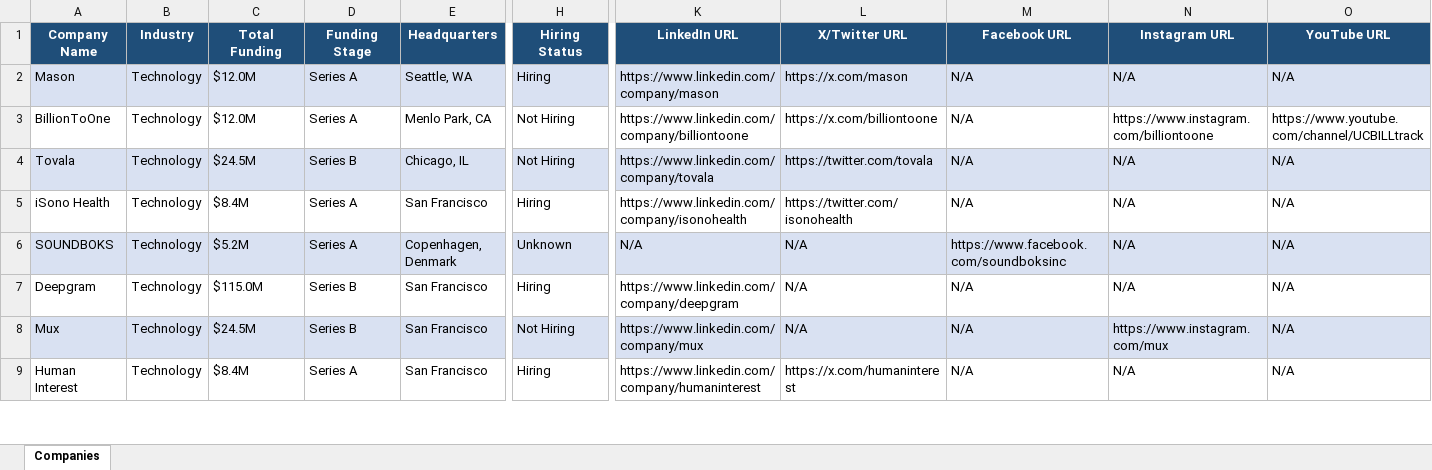
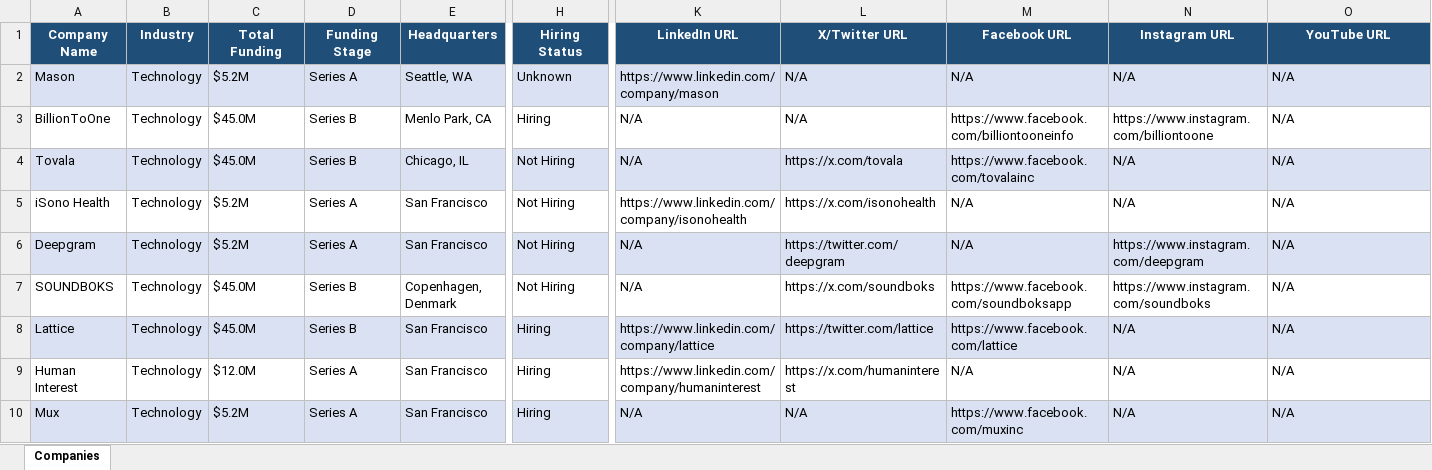
Before and after one commit to usergit535/talent_intelligence_project_2, an Excel workbook: output/companies.xlsx, sheet Companies, drawn as a sheet; only a part is shown, gaps mark what is left out; values as stored, in another font and other column widths than the file's, no borders; removed rows and columns are numbered as before the commit, all else as after; rows hold the shown columns only; the diff covers the shown part only; the diff names each change by its address in the sheet, - before the commit and + after, or states it on an @@ line.

```diff
--- a/output/companies.xlsx (sheet Companies)
+++ b/output/companies.xlsx (sheet Companies)
-C2 (Total Funding): $12.0M
+C2 (Total Funding): $5.2M
-H2 (Hiring Status): Hiring
+H2 (Hiring Status): Unknown
-L2 (X/Twitter URL): https://x.com/mason
+L2 (X/Twitter URL): N/A
-C3 (Total Funding): $12.0M
+C3 (Total Funding): $45.0M
-D3 (Funding Stage): Series A
+D3 (Funding Stage): Series B
-H3 (Hiring Status): Not Hiring
+H3 (Hiring Status): Hiring
-K3 (LinkedIn URL): https://www.linkedin.com/company/billiontoone
+K3 (LinkedIn URL): N/A
-L3 (X/Twitter URL): https://x.com/billiontoone
+L3 (X/Twitter URL): N/A
-M3 (Facebook URL): N/A
+M3 (Facebook URL): https://www.facebook.com/billiontooneinfo
-O3 (YouTube URL): https://www.youtube.com/channel/UCBILLtrack
+O3 (YouTube URL): N/A
-C4 (Total Funding): $24.5M
+C4 (Total Funding): $45.0M
-K4 (LinkedIn URL): https://www.linkedin.com/company/tovala
+K4 (LinkedIn URL): N/A
-L4 (X/Twitter URL): https://twitter.com/tovala
+L4 (X/Twitter URL): https://x.com/tovala
-M4 (Facebook URL): N/A
+M4 (Facebook URL): https://www.facebook.com/tovalainc
-C5 (Total Funding): $8.4M
+C5 (Total Funding): $5.2M
-H5 (Hiring Status): Hiring
+H5 (Hiring Status): Not Hiring
-L5 (X/Twitter URL): https://twitter.com/isonohealth
+L5 (X/Twitter URL): https://x.com/isonohealth
-row 6: SOUNDBOKS | Technology | $5.2M | Series A | Copenhagen, Denmark | Unknown | N/A | N/A | https://www.facebook.com/soundboksinc | N/A | N/A
-A6:O6 fill: none
+A6:O6 fill: #D9E1F2
-C6 (Total Funding): $115.0M
+C6 (Total Funding): $5.2M
-D6 (Funding Stage): Series B
+D6 (Funding Stage): Series A
-H6 (Hiring Status): Hiring
+H6 (Hiring Status): Not Hiring
-K6 (LinkedIn URL): https://www.linkedin.com/company/deepgram
+K6 (LinkedIn URL): N/A
-L6 (X/Twitter URL): N/A
+L6 (X/Twitter URL): https://twitter.com/deepgram
-N6 (Instagram URL): N/A
+N6 (Instagram URL): https://www.instagram.com/deepgram
-row 8: Mux | Technology | $24.5M | Series B | San Francisco | Not Hiring | https://www.linkedin.com/company/mux | N/A | N/A | https://www.instagram.com/mux | N/A
+row 7: SOUNDBOKS | Technology | $45.0M | Series B | Copenhagen, Denmark | Not Hiring | N/A | https://x.com/soundboks | https://www.facebook.com/soundboksapp | https://www.instagram.com/soundboks | N/A
+row 8: Lattice | Technology | $45.0M | Series B | San Francisco | Hiring | https://www.linkedin.com/company/lattice | https://twitter.com/lattice | https://www.facebook.com/lattice | N/A | N/A
-C9 (Total Funding): $8.4M
+C9 (Total Funding): $12.0M
+row 10: Mux | Technology | $5.2M | Series A | San Francisco | Hiring | N/A | N/A | https://www.facebook.com/muxinc | N/A | N/A
```
Also changed, not shown: 8 added rows, 9 removed rows, 380 edited cells and cell formats elsewhere in this sheet, 1 other file.
